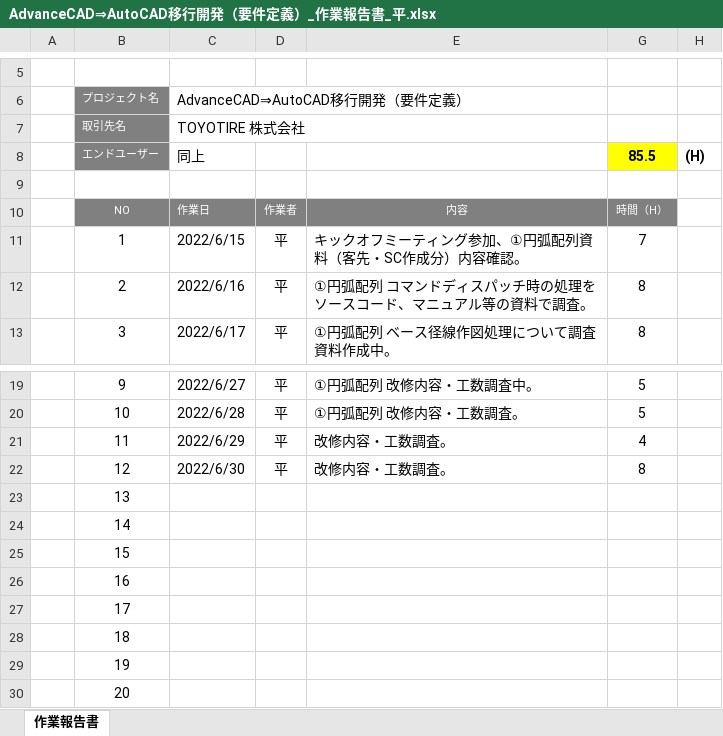
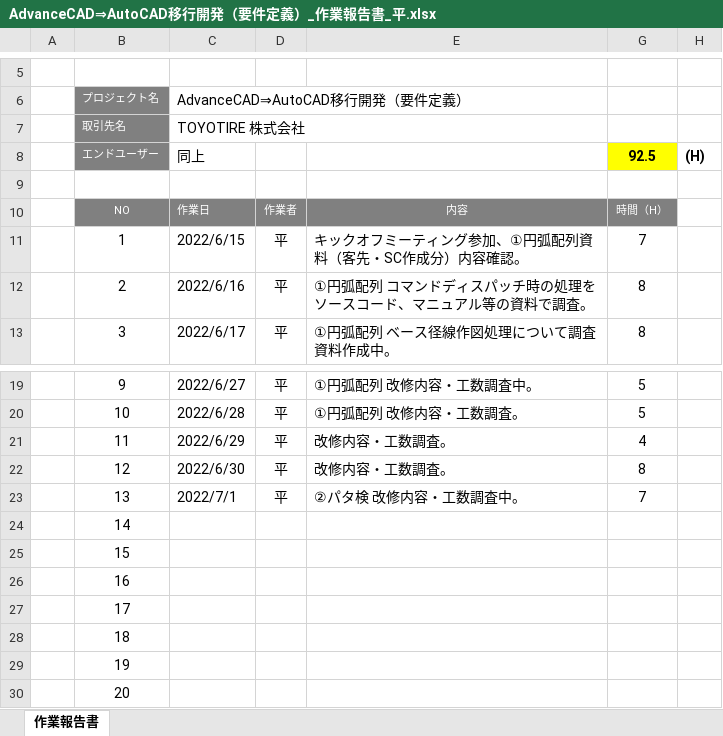
Before and after one commit to ichiro-uehara/TOYOTIRE_BRAND, an Excel workbook: 作業報告書/AdvanceCAD⇒AutoCAD移行開発（要件定義）_作業報告書_平.xlsx, sheet 作業報告書, drawn as a sheet; only a part is shown, gaps mark what is left out; values as stored, in another font and other column widths than the file's, no borders; charts and pictures and conditional formats not drawn; the diff names each change by its address in the sheet, - before the commit and + after, or states it on an @@ line.

Commit message:
[update] 作業報告書 2022/07/01分追記。

```diff
--- a/作業報告書/AdvanceCAD⇒AutoCAD移行開発（要件定義）_作業報告書_平.xlsx (sheet 作業報告書)
+++ b/作業報告書/AdvanceCAD⇒AutoCAD移行開発（要件定義）_作業報告書_平.xlsx (sheet 作業報告書)
-G8: 85.5
+G8: 92.5
-C23: (empty)
+C23: 2022/7/1
-D23: (empty)
+D23: 平
-E23: (empty)
+E23: ②パタ検 改修内容・工数調査中。
-G23: (empty)
+G23: 7
```
